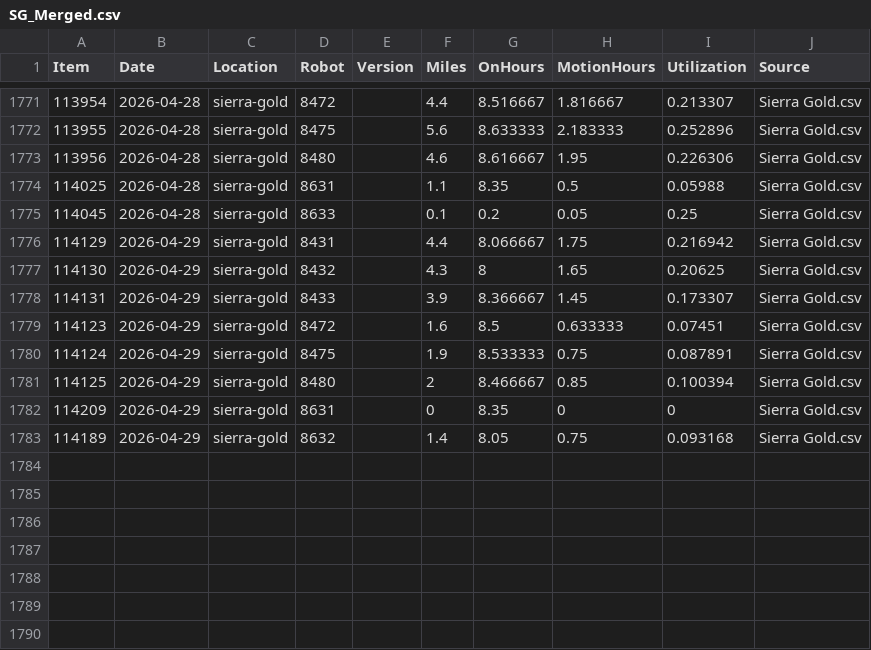
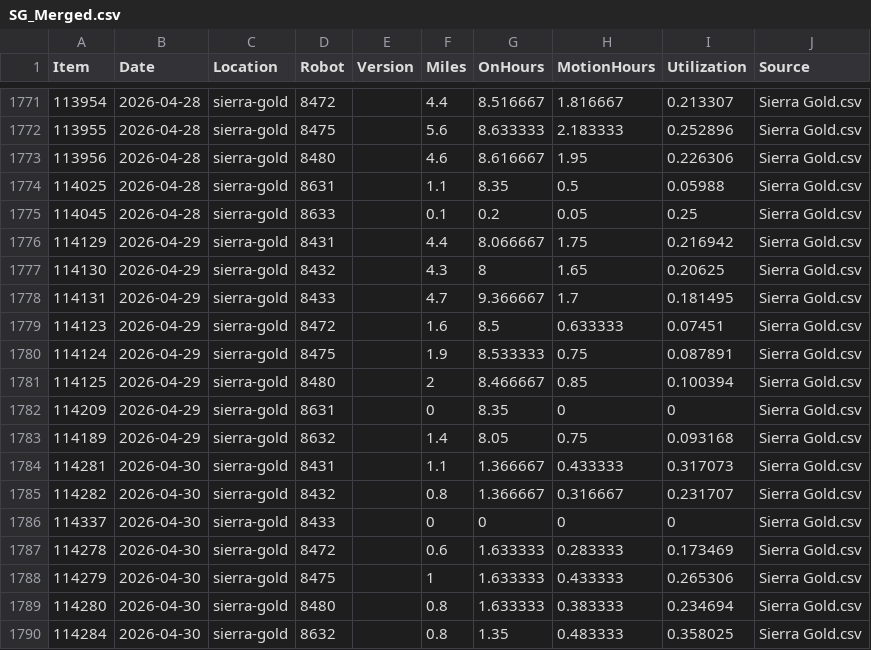
Before and after one commit to Jot18/sg-dashboard, a CSV file: Airtable Harvester with Dashboard/data/SG_Merged.csv, drawn as a sheet; only a part is shown, gaps mark what is left out.

```diff
--- a/Airtable Harvester with Dashboard/data/SG_Merged.csv
+++ b/Airtable Harvester with Dashboard/data/SG_Merged.csv
@@ -1777,3 +1777,3 @@ Item,Date,Location,Robot,Version,Miles,OnHours,MotionHours,Utilization,Source
 114130,2026-04-29,sierra-gold,8432,,4.3,8,1.65,0.20625,Sierra Gold.csv
-114131,2026-04-29,sierra-gold,8433,,3.9,8.366667,1.45,0.173307,Sierra Gold.csv
+114131,2026-04-29,sierra-gold,8433,,4.7,9.366667,1.7,0.181495,Sierra Gold.csv
 114123,2026-04-29,sierra-gold,8472,,1.6,8.5,0.633333,0.07451,Sierra Gold.csv
@@ -1783 +1783,8 @@ Item,Date,Location,Robot,Version,Miles,OnHours,MotionHours,Utilization,Source
 114189,2026-04-29,sierra-gold,8632,,1.4,8.05,0.75,0.093168,Sierra Gold.csv
+114281,2026-04-30,sierra-gold,8431,,1.1,1.366667,0.433333,0.317073,Sierra Gold.csv
+114282,2026-04-30,sierra-gold,8432,,0.8,1.366667,0.316667,0.231707,Sierra Gold.csv
+114337,2026-04-30,sierra-gold,8433,,0,0,0,0,Sierra Gold.csv
+114278,2026-04-30,sierra-gold,8472,,0.6,1.633333,0.283333,0.173469,Sierra Gold.csv
+114279,2026-04-30,sierra-gold,8475,,1,1.633333,0.433333,0.265306,Sierra Gold.csv
+114280,2026-04-30,sierra-gold,8480,,0.8,1.633333,0.383333,0.234694,Sierra Gold.csv
+114284,2026-04-30,sierra-gold,8632,,0.8,1.35,0.483333,0.358025,Sierra Gold.csv
```
Also changed, not shown: Airtable Harvester with Dashboard/data/SG_History_Master.csv, Airtable Harvester with Dashboard/data/SG_Latest_Airtable.csv, 3 other files.
